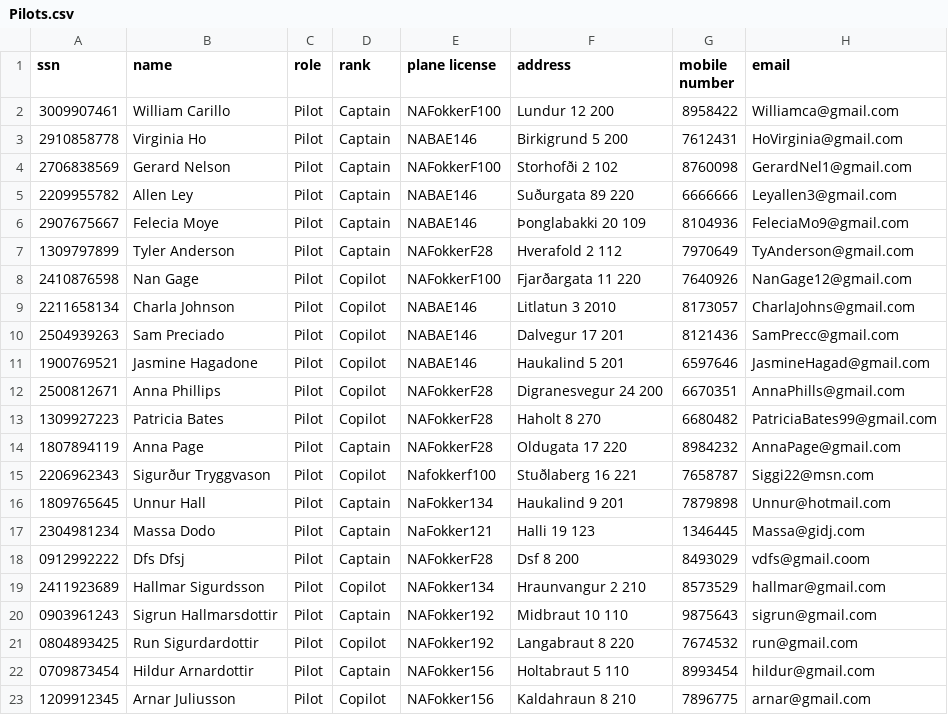
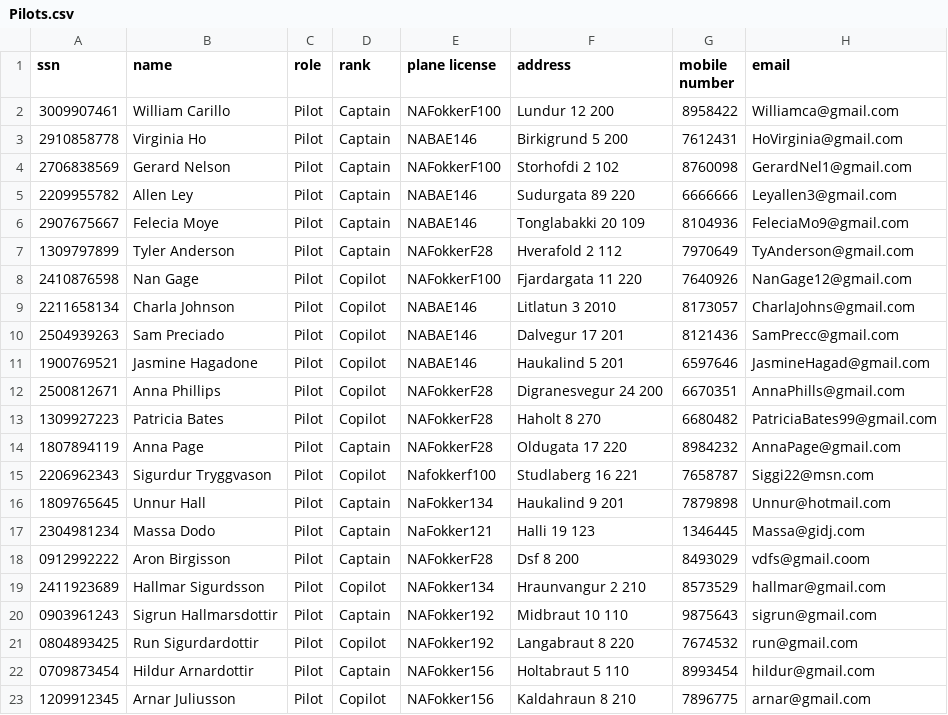
Before and after one commit to harpasteingrims/Dagbok, a CSV file: csv_files/Pilots.csv, drawn as a sheet; only a part is shown.

Commit message:
Laga Pilot skrá

```diff
--- a/csv_files/Pilots.csv
+++ b/csv_files/Pilots.csv
@@ -3,7 +3,7 @@ ssn, name, role, rank, plane license, address, mobile number, email
 2910858778, Virginia Ho, Pilot, Captain, NABAE146, Birkigrund 5 200, 7612431, HoVirginia@gmail.com
-2706838569, Gerard Nelson, Pilot, Captain, NAFokkerF100, Storhofði 2 102, 8760098, GerardNel1@gmail.com
-2209955782, Allen Ley, Pilot, Captain, NABAE146, Suðurgata 89 220, 6666666, Leyallen3@gmail.com
-2907675667, Felecia Moye, Pilot, Captain, NABAE146, Þonglabakki 20 109, 8104936, FeleciaMo9@gmail.com
+2706838569, Gerard Nelson, Pilot, Captain, NAFokkerF100, Storhofdi 2 102, 8760098, GerardNel1@gmail.com
+2209955782, Allen Ley, Pilot, Captain, NABAE146, Sudurgata 89 220, 6666666, Leyallen3@gmail.com
+2907675667, Felecia Moye, Pilot, Captain, NABAE146, Tonglabakki 20 109, 8104936, FeleciaMo9@gmail.com
 1309797899, Tyler Anderson, Pilot, Captain, NAFokkerF28, Hverafold 2 112, 7970649, TyAnderson@gmail.com
-2410876598, Nan Gage, Pilot, Copilot, NAFokkerF100, Fjarðargata 11 220, 7640926, NanGage12@gmail.com
+2410876598, Nan Gage, Pilot, Copilot, NAFokkerF100, Fjardargata 11 220, 7640926, NanGage12@gmail.com
 2211658134, Charla Johnson, Pilot, Copilot, NABAE146, Litlatun 3 2010, 8173057, CharlaJohns@gmail.com
@@ -14,6 +14,6 @@ ssn, name, role, rank, plane license, address, mobile number, email
 1807894119, Anna Page, Pilot, Captain, NAFokkerF28, Oldugata 17 220, 8984232, AnnaPage@gmail.com
-2206962343, Sigurður Tryggvason, Pilot, Copilot, Nafokkerf100, Stuðlaberg 16 221, 7658787, Siggi22@msn.com
+2206962343, Sigurdur Tryggvason, Pilot, Copilot, Nafokkerf100, Studlaberg 16 221, 7658787, Siggi22@msn.com
 1809765645, Unnur Hall, Pilot, Captain, NaFokker134, Haukalind 9 201, 7879898, Unnur@hotmail.com
 2304981234, Massa Dodo, Pilot, Captain, NaFokker121, Halli 19 123, 1346445, Massa@gidj.com
-0912992222, Dfs Dfsj, Pilot, Captain, NAFokkerF28, Dsf 8 200, 8493029, vdfs@gmail.coom
+0912992222, Aron Birgisson, Pilot, Captain, NAFokkerF28, Dsf 8 200, 8493029, vdfs@gmail.coom
 2411923689, Hallmar Sigurdsson, Pilot, Copilot, NAFokker134, Hraunvangur 2 210, 8573529, hallmar@gmail.com
```
